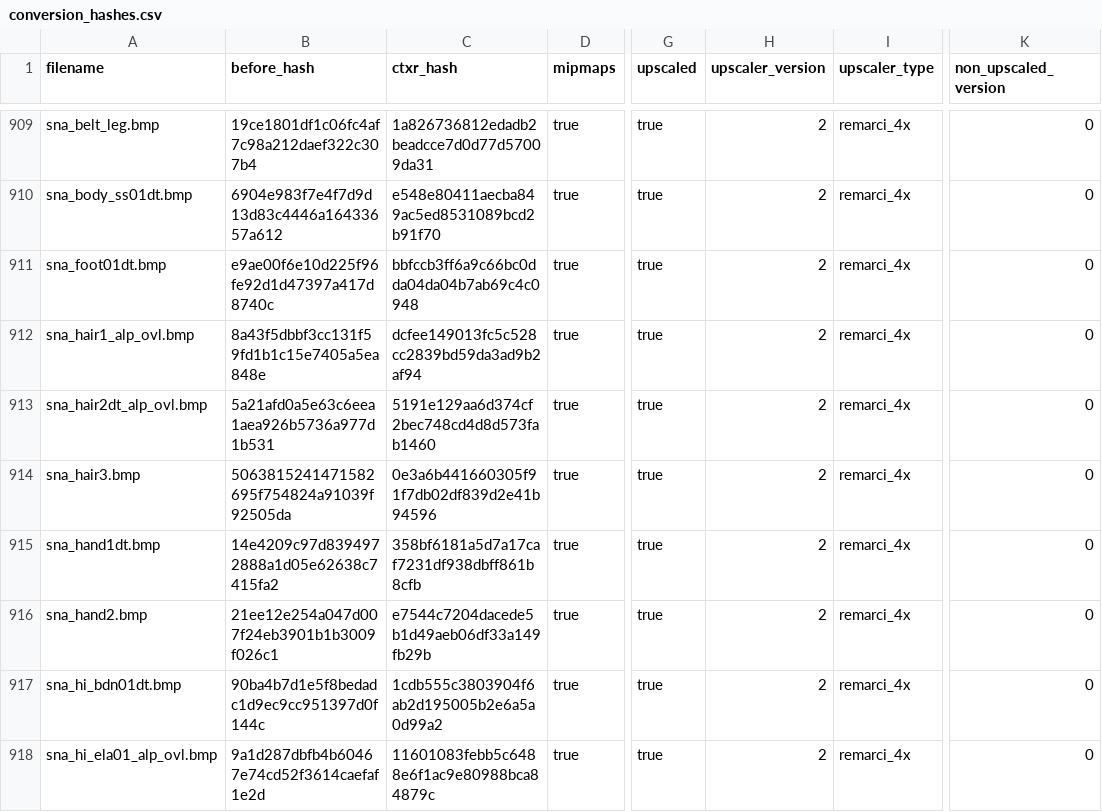
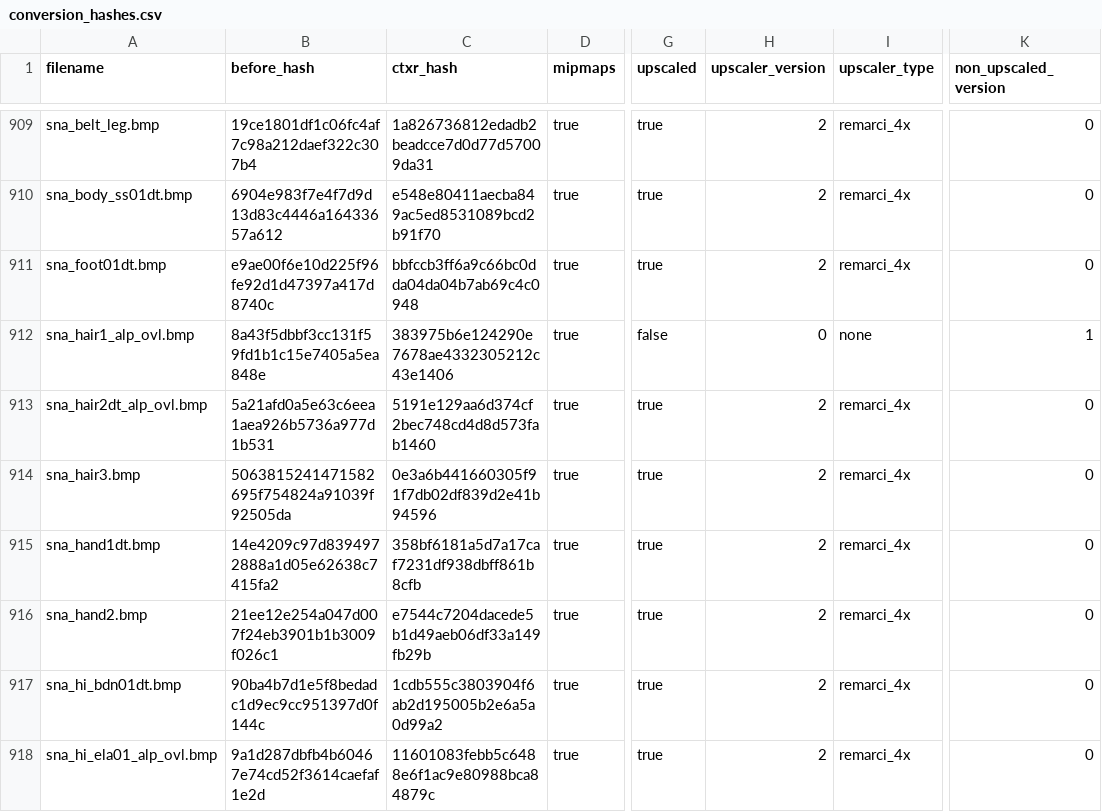
Before and after one commit to ShizCalev/MGS2-Demastered-Substance-Edition, a CSV file: Textures/Staging - 4x Upscaled/textures/flatlist/ovr_stm/_win/conversion_hashes.csv, drawn as a sheet; only a part is shown, gaps mark what is left out; the diff names each change by its address in the sheet, - before the commit and + after, or states it on an @@ line.

```diff
--- a/Textures/Staging - 4x Upscaled/textures/flatlist/ovr_stm/_win/conversion_hashes.csv
+++ b/Textures/Staging - 4x Upscaled/textures/flatlist/ovr_stm/_win/conversion_hashes.csv
-C912 (ctxr_hash): dcfee149013fc5c528cc2839bd59da3ad9b2af94
+C912 (ctxr_hash): 383975b6e124290e7678ae4332305212c43e1406
-G912 (upscaled): true
+G912 (upscaled): false
-H912 (upscaler_version): 2
+H912 (upscaler_version): 0
-I912 (upscaler_type): remarci_4x
+I912 (upscaler_type): none
-K912 (non_upscaled_version): 0
+K912 (non_upscaled_version): 1
```
Also changed, not shown: Textures/Staging - 2x Upscaled/textures/flatlist/ovr_stm/_win/conversion_hashes.csv, Textures/Staging - 2x Upscaled/textures/flatlist/ovr_stm/ovr_jp/_win/conversion_hashes.csv, 12 other files.
